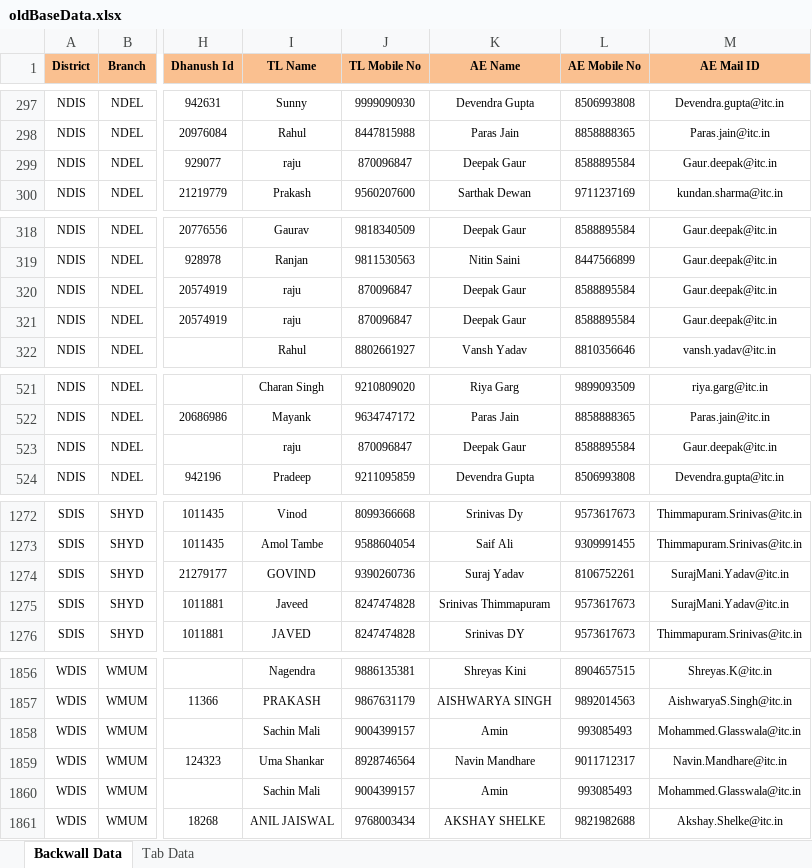
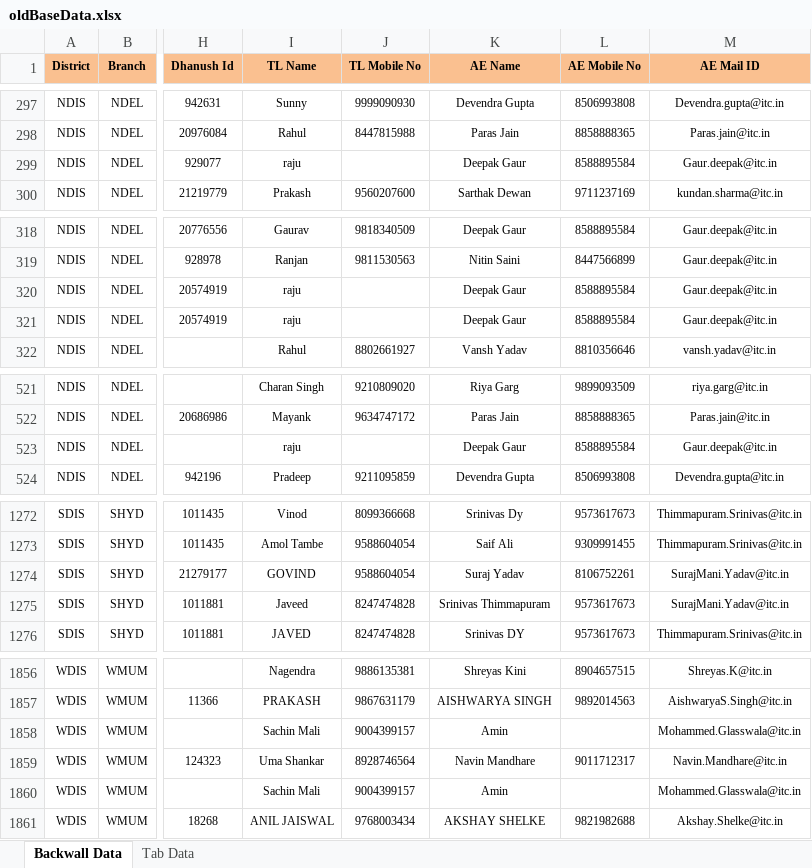
Before and after one commit to dstechworks/whatsapp-tab, an Excel workbook: oldBaseData.xlsx, sheet Backwall Data, drawn as a sheet; only a part is shown, gaps mark what is left out; values as stored, in another font and other column widths than the file's, no borders; the diff covers the shown part only; the diff names each change by its address in the sheet, - before the commit and + after, or states it on an @@ line.

```diff
--- a/oldBaseData.xlsx (sheet Backwall Data)
+++ b/oldBaseData.xlsx (sheet Backwall Data)
-J299 (TL Mobile No): 870096847
+J299 (TL Mobile No): (empty)
-J320:J321 (TL Mobile No): 870096847
+J320:J321 (TL Mobile No): (empty)
-J523 (TL Mobile No): 870096847
+J523 (TL Mobile No): (empty)
-J1274 (TL Mobile No): 9390260736
+J1274 (TL Mobile No): 9588604054
-L1858 (AE Mobile No): 993085493
+L1858 (AE Mobile No): (empty)
-L1860 (AE Mobile No): 993085493
+L1860 (AE Mobile No): (empty)
```
Also changed, not shown: 6 edited cells elsewhere in this sheet, sheet Tab Data, baseData.xlsx.
